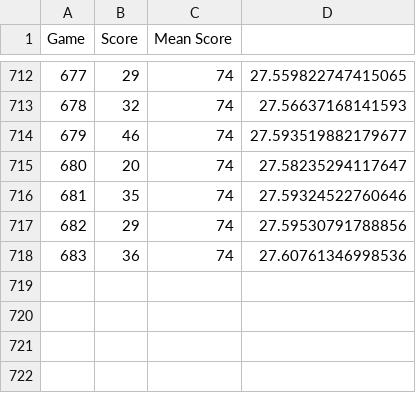
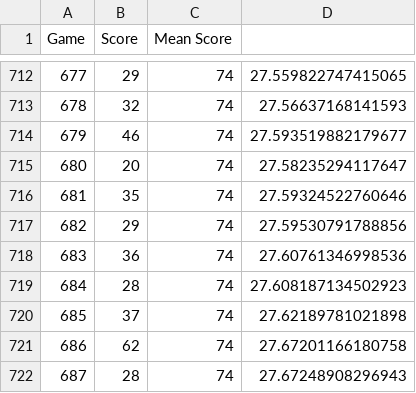
Before and after one commit to hm623/camzsnake, a CSV file: snake-pygame/training_log.csv, drawn as a sheet; only a part is shown, gaps mark what is left out.

```diff
--- a/snake-pygame/training_log.csv
+++ b/snake-pygame/training_log.csv
@@ -718 +718,5 @@ Game,Score,Mean Score
 683,36,74,27.60761346998536
+684,28,74,27.608187134502923
+685,37,74,27.62189781021898
+686,62,74,27.67201166180758
+687,28,74,27.67248908296943
```
Also changed, not shown: 1 other file.
